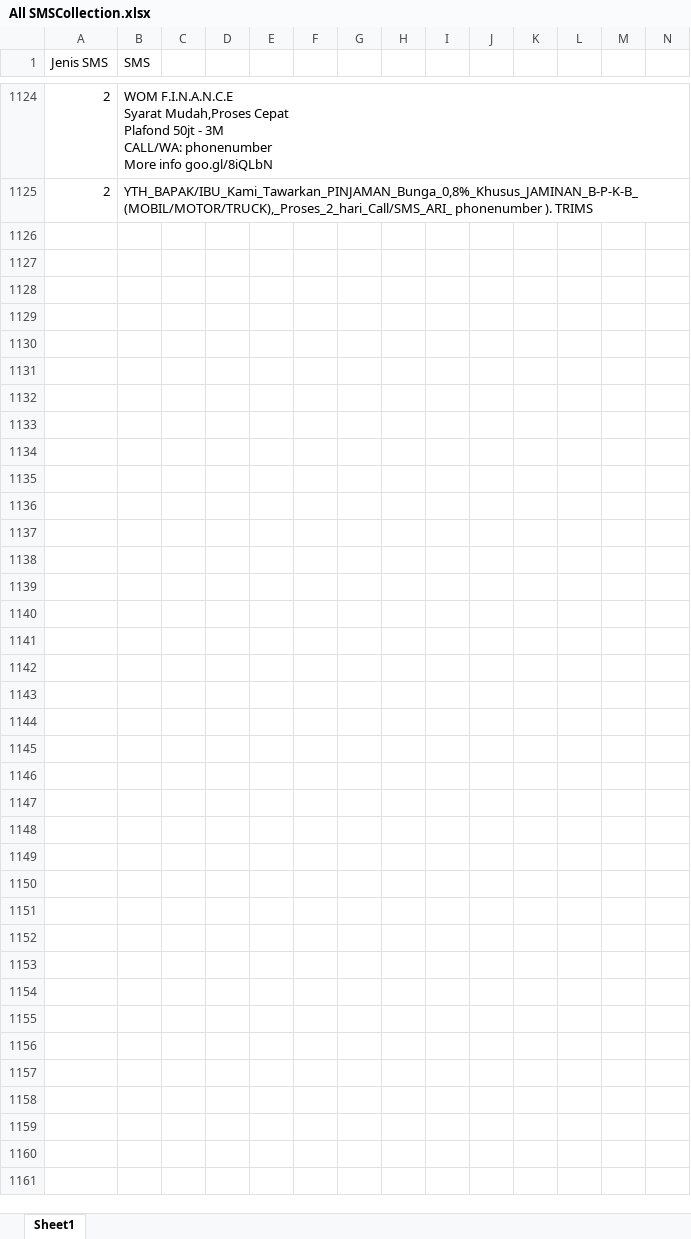
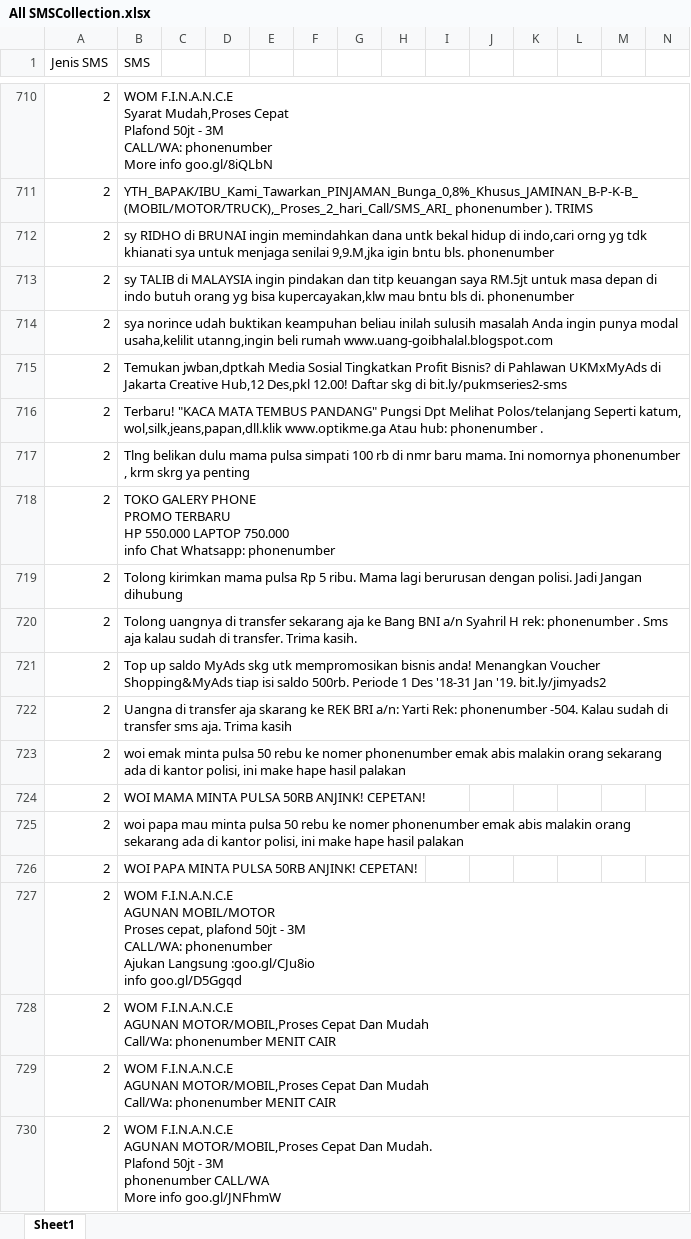
Before and after one commit to agustinustheo/sms-classifier-web-service, an Excel workbook: pretrained_model/sms_classifier_corpus/collected_sms_database/All SMSCollection.xlsx, sheet Sheet1, drawn as a sheet; only a part is shown, gaps mark what is left out; values as stored, in another font and other column widths than the file's, no borders; rows hold the shown columns only; ↵ is a line break in a cell; the diff covers the shown part only; the diff names each change by its address in the sheet, - before the commit and + after, or states it on an @@ line.

```diff
--- a/pretrained_model/sms_classifier_corpus/collected_sms_database/All SMSCollection.xlsx (sheet Sheet1)
+++ b/pretrained_model/sms_classifier_corpus/collected_sms_database/All SMSCollection.xlsx (sheet Sheet1)
+row 712: 2 | sy RIDHO di BRUNAI ingin memindahkan dana untk bekal hidup di indo,cari orng yg tdk khianati sya untuk menjaga senilai 9,9.M,jka igin bntu bls. phonenumber
+row 713: 2 | sy TALIB di MALAYSIA ingin pindakan dan titp keuangan saya RM.5jt untuk masa depan di indo butuh orang yg bisa kupercayakan,klw mau bntu bls di. phonenumber
+row 714: 2 | sya norince udah buktikan keampuhan beliau inilah sulusih masalah Anda ingin punya modal usaha,kelilit utanng,ingin beli rumah www.uang-goibhalal.blogspot.com
+row 715: 2 | Temukan jwban,dptkah Media Sosial Tingkatkan Profit Bisnis? di Pahlawan UKMxMyAds di Jakarta Creative Hub,12 Des,pkl 12.00! Daftar skg di bit.ly/pukmseries2-sms
+row 716: 2 | Terbaru! "KACA MATA TEMBUS PANDANG" Pungsi Dpt Melihat Polos/telanjang Seperti katum, wol,silk,jeans,papan,dll.klik www.optikme.ga Atau hub: phonenumber .
+row 717: 2 | Tlng belikan dulu mama pulsa simpati 100 rb di nmr baru mama. Ini nomornya phonenumber , krm skrg ya penting
+row 718: 2 | TOKO GALERY PHONE ↵ PROMO TERBARU ↵ HP 550.000 LAPTOP 750.000 ↵ info Chat Whatsapp: phonenumber
+row 719: 2 | Tolong kirimkan mama pulsa Rp 5 ribu. Mama lagi berurusan dengan polisi. Jadi Jangan dihubung
+row 720: 2 | Tolong uangnya di transfer sekarang aja ke Bang BNI a/n Syahril H rek: phonenumber . Sms aja kalau sudah di transfer. Trima kasih.
+row 721: 2 | Top up saldo MyAds skg utk mempromosikan bisnis anda! Menangkan Voucher Shopping&MyAds tiap isi saldo 500rb. Periode 1 Des '18-31 Jan '19. bit.ly/jimyads2
+row 722: 2 | Uangna di transfer aja skarang ke REK BRI a/n: Yarti Rek: phonenumber -504. Kalau sudah di transfer sms aja. Trima kasih
+row 723: 2 | woi emak minta pulsa 50 rebu ke nomer phonenumber emak abis malakin orang sekarang ada di kantor polisi, ini make hape hasil palakan
+row 724: 2 | WOI MAMA MINTA PULSA 50RB ANJINK! CEPETAN!
+row 725: 2 | woi papa mau minta pulsa 50 rebu ke nomer phonenumber emak abis malakin orang sekarang ada di kantor polisi, ini make hape hasil palakan
+row 726: 2 | WOI PAPA MINTA PULSA 50RB ANJINK! CEPETAN!
+row 727: 2 | WOM F.I.N.A.N.C.E ↵ AGUNAN MOBIL/MOTOR ↵ Proses cepat, plafond 50jt - 3M ↵ CALL/WA: phonenumber ↵ Ajukan Langsung :goo.gl/CJu8io ↵ info goo.gl/D5Ggqd
+row 728: 2 | WOM F.I.N.A.N.C.E ↵ AGUNAN MOTOR/MOBIL,Proses Cepat Dan Mudah ↵ Call/Wa: phonenumber MENIT CAIR
+row 729: 2 | WOM F.I.N.A.N.C.E ↵ AGUNAN MOTOR/MOBIL,Proses Cepat Dan Mudah ↵ Call/Wa: phonenumber MENIT CAIR
+row 730: 2 | WOM F.I.N.A.N.C.E ↵ AGUNAN MOTOR/MOBIL,Proses Cepat Dan Mudah. ↵ Plafond 50jt - 3M ↵ phonenumber CALL/WA ↵ More info goo.gl/JNFhmW
```
Also changed, not shown: 24 added rows, 414 removed rows and 1 edited cell elsewhere in this sheet, 3 other files.
